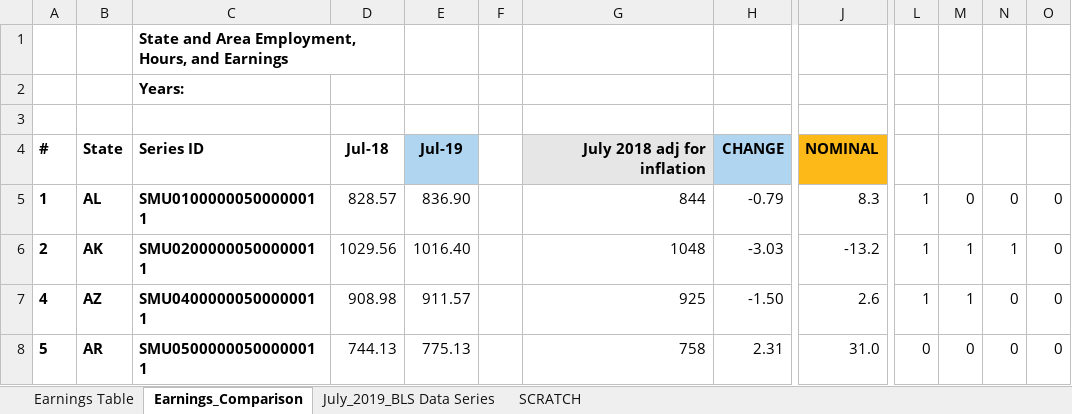
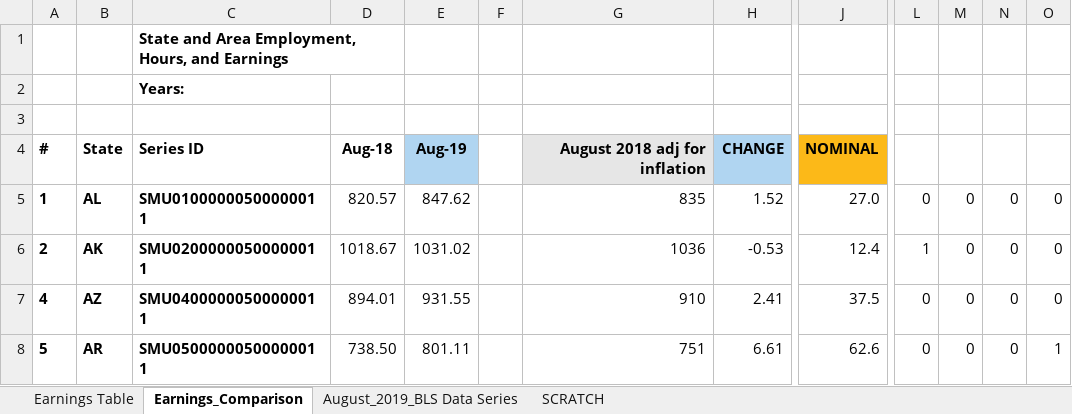
Before and after one commit to UrbanInstitute/state-economic-monitor, an Excel workbook: static/data/source/current_earnings.xlsx, sheet Earnings_Comparison, drawn as a sheet; only a part is shown, gaps mark what is left out; values as stored, in another font and other column widths than the file's, no borders; charts and pictures not drawn; the diff covers the shown part only; the diff names each change by its address in the sheet, - before the commit and + after, or states it on an @@ line.

```diff
--- a/static/data/source/current_earnings.xlsx (sheet Earnings_Comparison)
+++ b/static/data/source/current_earnings.xlsx (sheet Earnings_Comparison)
-sheet tab: July_2019_BLS Data Series
+sheet tab: August_2019_BLS Data Series
-D4: Jul-18
+D4: Aug-18
-E4: Jul-19
+E4: Aug-19
-G4: July 2018 adj for inflation
+G4: August 2018 adj for inflation
-D5: 828.57
+D5: 820.57
-E5: 836.90
+E5: 847.62
-G5: 844
+G5: 835
-H5: -0.79
+H5: 1.52
-J5: 8.3
+J5: 27.0
-L5: 1
+L5: 0
-D6: 1029.56
+D6: 1018.67
-E6: 1016.40
+E6: 1031.02
-G6: 1048
+G6: 1036
-H6: -3.03
+H6: -0.53
-J6: -13.2
+J6: 12.4
-M6:M7: 1
+M6:M7: 0
-N6: 1
+N6: 0
-D7: 908.98
+D7: 894.01
-E7: 911.57
+E7: 931.55
-G7: 925
+G7: 910
-H7: -1.50
+H7: 2.41
-J7: 2.6
+J7: 37.5
-L7: 1
+L7: 0
-D8: 744.13
+D8: 738.50
-E8: 775.13
+E8: 801.11
-G8: 758
+G8: 751
-H8: 2.31
+H8: 6.61
-J8: 31.0
+J8: 62.6
-O8: 0
+O8: 1
```
Also changed, not shown: 3 added rows, 3 removed rows and 293 edited cells elsewhere in this sheet, sheet SCRATCH, sheet Earnings Table, sheet August_2019_BLS Data Series, static/data/source/current_employment.xlsx, 22 other files.
